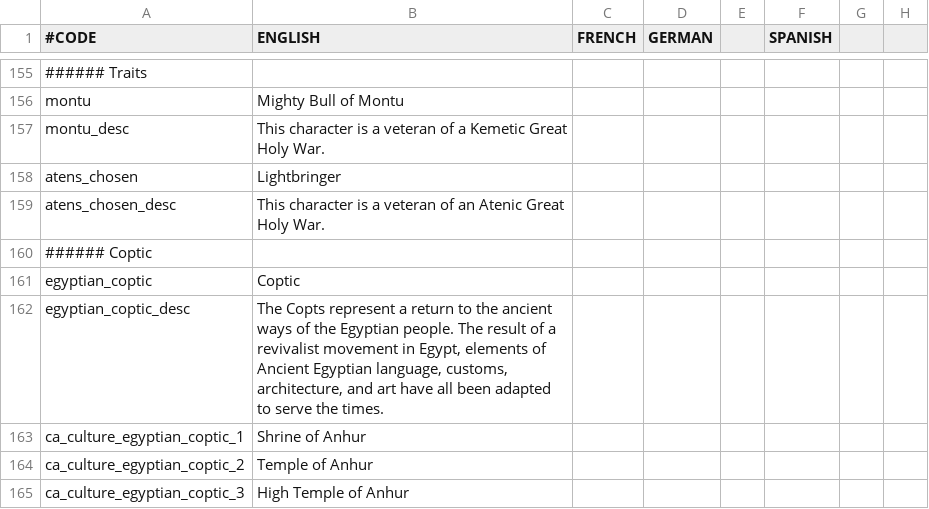
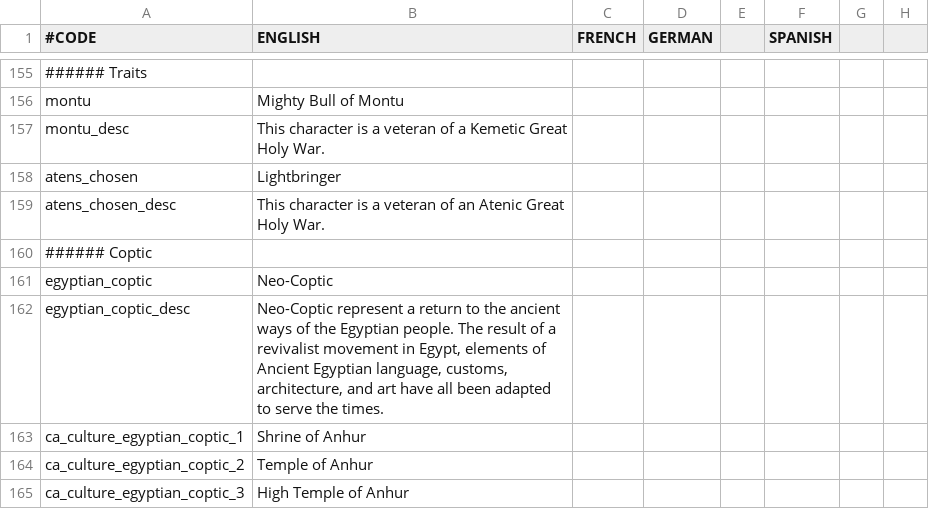
Before and after one commit to Superpat/ancientreligions, a CSV file: AncientReligions/localisation/ACR_egyptian.csv, drawn as a sheet; only a part is shown, gaps mark what is left out; the diff names each change by its address in the sheet, - before the commit and + after, or states it on an @@ line.

```diff
--- a/AncientReligions/localisation/ACR_egyptian.csv
+++ b/AncientReligions/localisation/ACR_egyptian.csv
-B161 (ENGLISH): Coptic
+B161 (ENGLISH): Neo-Coptic
-B162 (ENGLISH): The Copts represent a…
+B162 (ENGLISH): Neo-Coptic represent a…
```
Also changed, not shown: AncientReligions/localisation/ACR_celtic.csv, AncientReligions/localisation/ACR_hellenic.csv, 11 other files.
